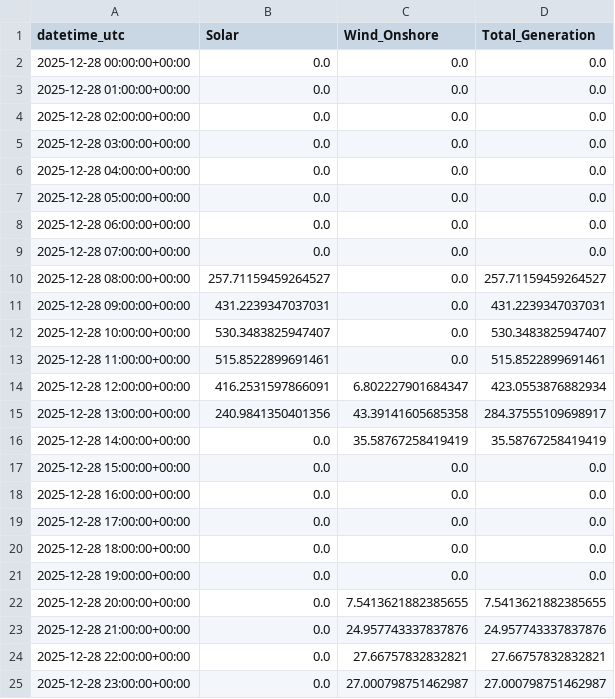
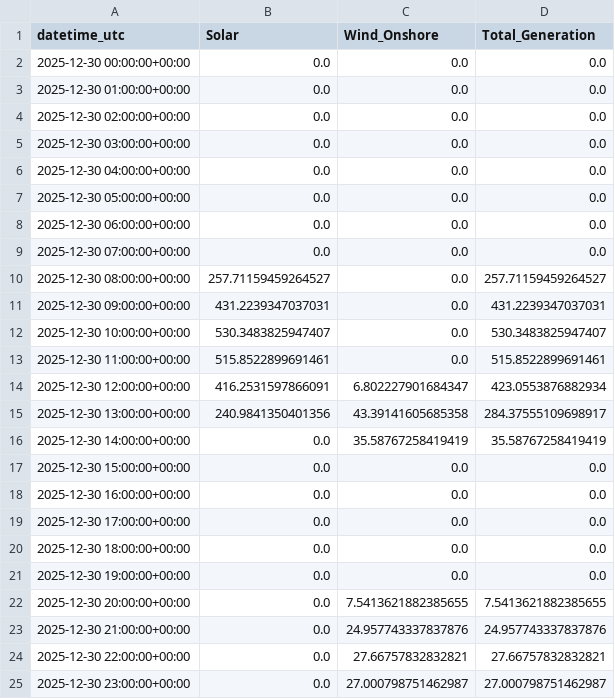
Before and after one commit to Apurba1001/AI-Forecasting-for-Renewable-Energy-, a CSV file: data/03_forecasts/forecast_AT.csv, drawn as a sheet.

```diff
--- a/data/03_forecasts/forecast_AT.csv
+++ b/data/03_forecasts/forecast_AT.csv
@@ -1,25 +1,25 @@
 datetime_utc,Solar,Wind_Onshore,Total_Generation
-2025-12-28 00:00:00+00:00,0.0,0.0,0.0
-2025-12-28 01:00:00+00:00,0.0,0.0,0.0
-2025-12-28 02:00:00+00:00,0.0,0.0,0.0
-2025-12-28 03:00:00+00:00,0.0,0.0,0.0
-2025-12-28 04:00:00+00:00,0.0,0.0,0.0
-2025-12-28 05:00:00+00:00,0.0,0.0,0.0
-2025-12-28 06:00:00+00:00,0.0,0.0,0.0
-2025-12-28 07:00:00+00:00,0.0,0.0,0.0
-2025-12-28 08:00:00+00:00,257.71159459264527,0.0,257.71159459264527
-2025-12-28 09:00:00+00:00,431.2239347037031,0.0,431.2239347037031
-2025-12-28 10:00:00+00:00,530.3483825947407,0.0,530.3483825947407
-2025-12-28 11:00:00+00:00,515.8522899691461,0.0,515.8522899691461
-2025-12-28 12:00:00+00:00,416.2531597866091,6.802227901684347,423.0553876882934
-2025-12-28 13:00:00+00:00,240.9841350401356,43.39141605685358,284.37555109698917
-2025-12-28 14:00:00+00:00,0.0,35.58767258419419,35.58767258419419
-2025-12-28 15:00:00+00:00,0.0,0.0,0.0
-2025-12-28 16:00:00+00:00,0.0,0.0,0.0
-2025-12-28 17:00:00+00:00,0.0,0.0,0.0
-2025-12-28 18:00:00+00:00,0.0,0.0,0.0
-2025-12-28 19:00:00+00:00,0.0,0.0,0.0
-2025-12-28 20:00:00+00:00,0.0,7.5413621882385655,7.5413621882385655
-2025-12-28 21:00:00+00:00,0.0,24.957743337837876,24.957743337837876
-2025-12-28 22:00:00+00:00,0.0,27.66757832832821,27.66757832832821
-2025-12-28 23:00:00+00:00,0.0,27.000798751462987,27.000798751462987
+2025-12-30 00:00:00+00:00,0.0,0.0,0.0
+2025-12-30 01:00:00+00:00,0.0,0.0,0.0
+2025-12-30 02:00:00+00:00,0.0,0.0,0.0
+2025-12-30 03:00:00+00:00,0.0,0.0,0.0
+2025-12-30 04:00:00+00:00,0.0,0.0,0.0
+2025-12-30 05:00:00+00:00,0.0,0.0,0.0
+2025-12-30 06:00:00+00:00,0.0,0.0,0.0
+2025-12-30 07:00:00+00:00,0.0,0.0,0.0
+2025-12-30 08:00:00+00:00,257.71159459264527,0.0,257.71159459264527
+2025-12-30 09:00:00+00:00,431.2239347037031,0.0,431.2239347037031
+2025-12-30 10:00:00+00:00,530.3483825947407,0.0,530.3483825947407
+2025-12-30 11:00:00+00:00,515.8522899691461,0.0,515.8522899691461
+2025-12-30 12:00:00+00:00,416.2531597866091,6.802227901684347,423.0553876882934
+2025-12-30 13:00:00+00:00,240.9841350401356,43.39141605685358,284.37555109698917
+2025-12-30 14:00:00+00:00,0.0,35.58767258419419,35.58767258419419
+2025-12-30 15:00:00+00:00,0.0,0.0,0.0
+2025-12-30 16:00:00+00:00,0.0,0.0,0.0
+2025-12-30 17:00:00+00:00,0.0,0.0,0.0
+2025-12-30 18:00:00+00:00,0.0,0.0,0.0
+2025-12-30 19:00:00+00:00,0.0,0.0,0.0
+2025-12-30 20:00:00+00:00,0.0,7.5413621882385655,7.5413621882385655
+2025-12-30 21:00:00+00:00,0.0,24.957743337837876,24.957743337837876
+2025-12-30 22:00:00+00:00,0.0,27.66757832832821,27.66757832832821
+2025-12-30 23:00:00+00:00,0.0,27.000798751462987,27.000798751462987
```
Also changed, not shown: 20 other files.
